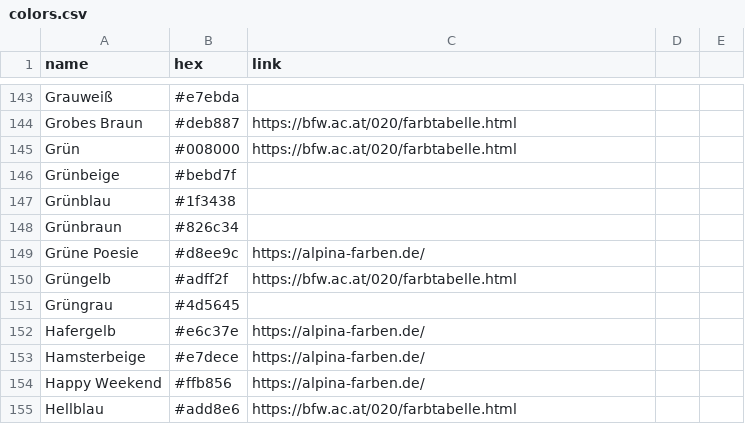
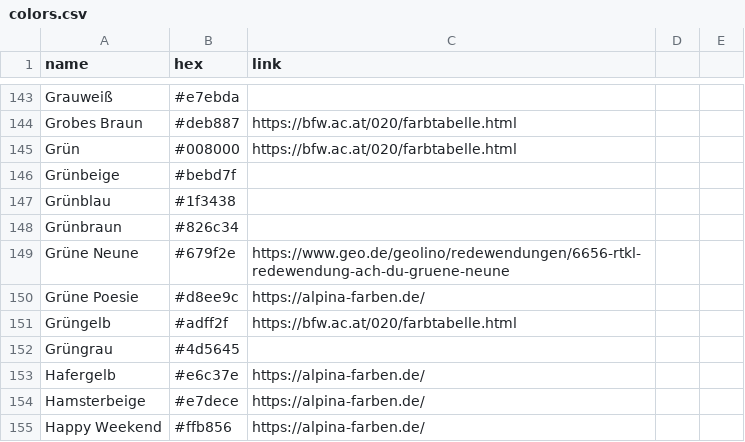
Before and after one commit to meodai/farbnamen, a CSV file: colors.csv, drawn as a sheet; only a part is shown, gaps mark what is left out; the shorter side is filled out with more unchanged rows.

Commit message:
add user color

```diff
--- a/colors.csv
+++ b/colors.csv
@@ -148,2 +148,3 @@ Grünblau,#1f3438,
 Grünbraun,#826c34,
+Grüne Neune,#679f2e,https://www.geo.de/geolino/redewendungen/6656-rtkl-redewendung-ach-du-gruene-neune
 Grüne Poesie,#d8ee9c,https://alpina-farben.de/
```
Also changed, not shown: 6 other files.
